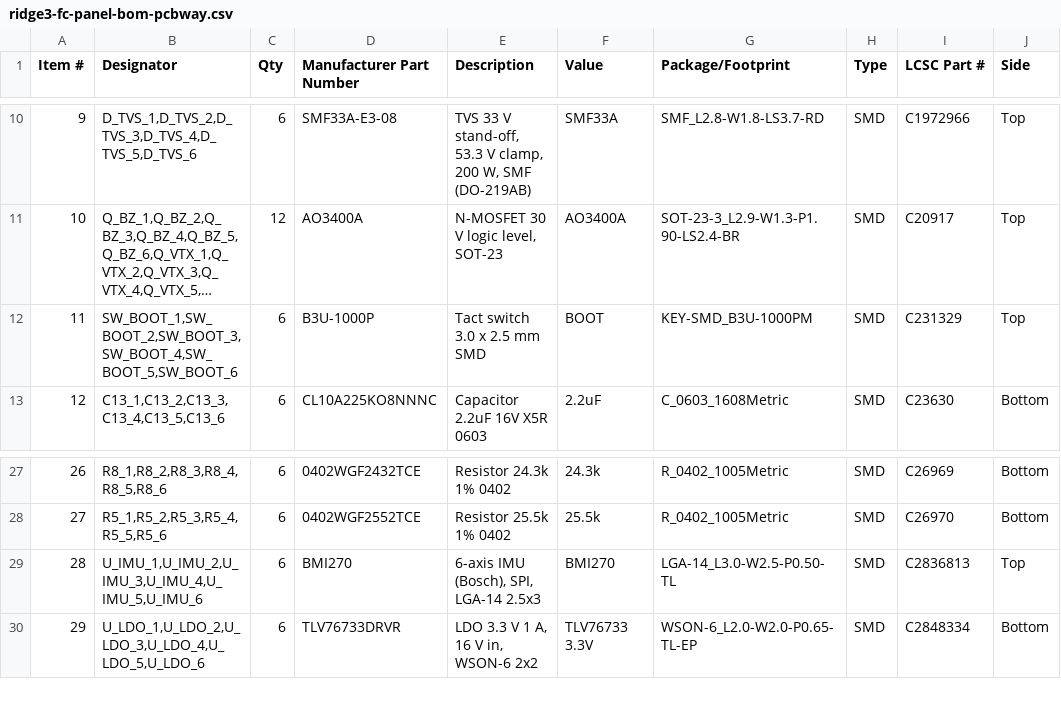
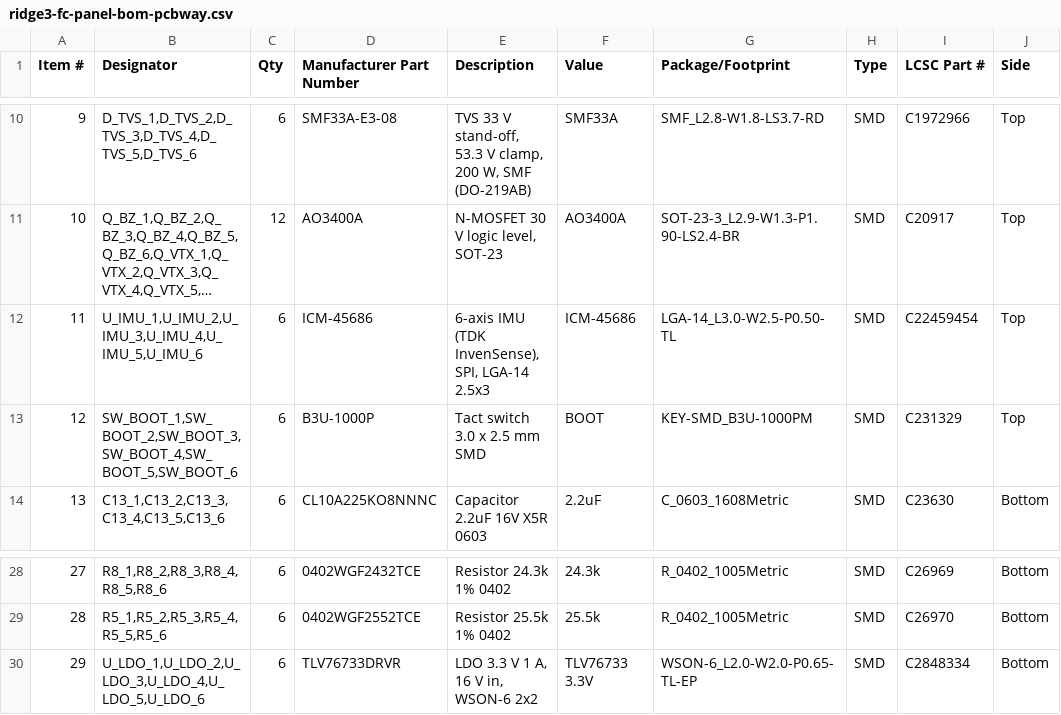
Before and after one commit to offgridevices/offgrid-hardware, a CSV file: ridge-3/fc/production/panel/ridge3-fc-panel-bom-pcbway.csv, drawn as a sheet; only a part is shown, gaps mark what is left out; long unchanged cells end in …; removed rows and columns are numbered as before the commit, all else as after; the diff names each change by its address in the sheet, - before the commit and + after, or states it on an @@ line.

```diff
--- a/ridge-3/fc/production/panel/ridge3-fc-panel-bom-pcbway.csv
+++ b/ridge-3/fc/production/panel/ridge3-fc-panel-bom-pcbway.csv
+row 12: 11 | U_IMU_1,U_IMU_2,U_IMU_3,U_IMU_4,U_IMU_5,U_IMU_6 | 6 | ICM-45686 | 6-axis IMU (TDK InvenSense), SPI, LGA-14 2.5x3 | ICM-45686 | LGA-14_L3.0-W2.5-P0.50-TL | SMD | C22459454 | Top
@@ column A (Item #) renumbered between rows 13 and 29 @@
-row 29: 28 | U_IMU_1,U_IMU_2,U_IMU_3,U_IMU_4,U_IMU_5,U_IMU_6 | 6 | BMI270 | 6-axis IMU (Bosch), SPI, LGA-14 2.5x3 | BMI270 | LGA-14_L3.0-W2.5-P0.50-TL | SMD | C2836813 | Top
```
Also changed, not shown: ridge-3/fc/production/panel/ridge3-fc-panel-bom-jlcpcb.csv, ridge-3/fc/production/panel/ridge3-fc-panel-cpl-jlcpcb.csv, 52 other files.
